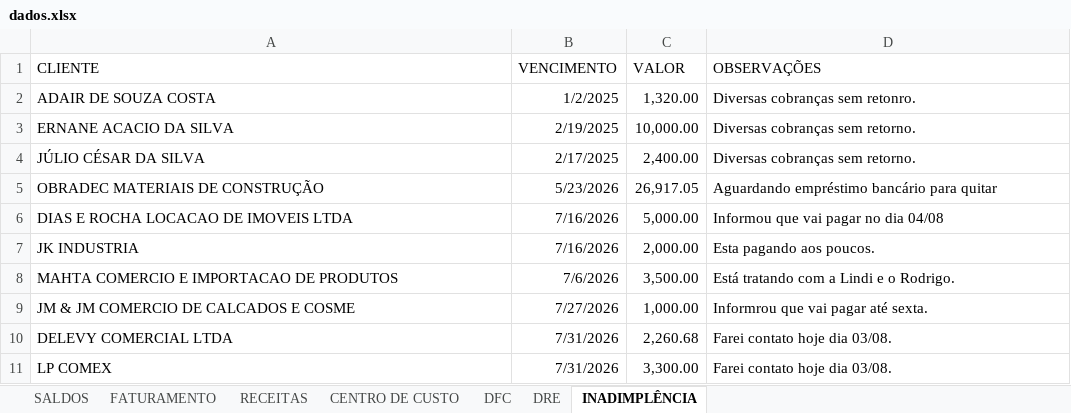
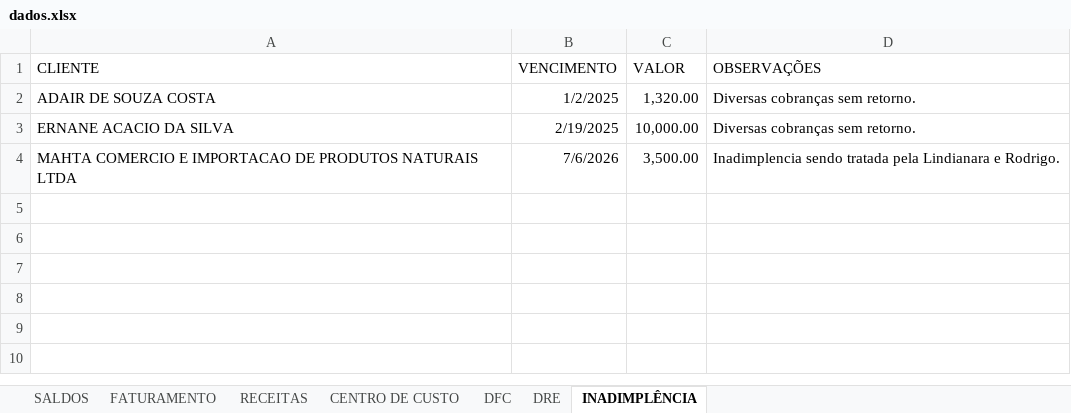
Before and after one commit to Lucas-BPO/Dashboard-Financeiro-Gerencial-DiasReis, an Excel workbook: dados.xlsx, sheet INADIMPLÊNCIA, drawn as a sheet; values as stored, in another font and other column widths than the file's, no borders; table styles not drawn; removed rows and columns are numbered as before the commit, all else as after; the diff names each change by its address in the sheet, - before the commit and + after, or states it on an @@ line.

```diff
--- a/dados.xlsx (sheet INADIMPLÊNCIA)
+++ b/dados.xlsx (sheet INADIMPLÊNCIA)
-D2 (OBSERVAÇÕES): Diversas cobranças sem retonro.
+D2 (OBSERVAÇÕES): Diversas cobranças sem retorno.
-row 4: JÚLIO CÉSAR DA SILVA | 2/17/2025 | 2,400.00 | Diversas cobranças sem retorno.
-row 5: OBRADEC MATERIAIS DE CONSTRUÇÃO | 5/23/2026 | 26,917.05 | Aguardando empréstimo bancário para quitar
-row 6: DIAS E ROCHA LOCACAO DE IMOVEIS LTDA | 7/16/2026 | 5,000.00 | Informou que vai pagar no dia 04/08
-row 7: JK INDUSTRIA | 7/16/2026 | 2,000.00 | Esta pagando aos poucos.
-A4 (CLIENTE): …DE PRODUTOS
+A4 (CLIENTE): …DE PRODUTOS NATURAIS LTDA
-D4 (OBSERVAÇÕES): Está tratando com a Lindi e o Rodrigo.
+D4 (OBSERVAÇÕES): Inadimplencia sendo tratada pela Lindianara e Rodrigo.
-row 9: JM & JM COMERCIO DE CALCADOS E COSME | 7/27/2026 | 1,000.00 | Informrou que vai pagar até sexta.
-row 10: DELEVY COMERCIAL LTDA | 7/31/2026 | 2,260.68 | Farei contato hoje dia 03/08.
-row 11: LP COMEX | 7/31/2026 | 3,300.00 | Farei contato hoje dia 03/08.
```
Also changed, not shown: sheet CENTRO DE CUSTO, sheet DFC, sheet FATURAMENTO, sheet DRE, sheet SALDOS, sheet RECEITAS, formulas that keep their value, 1 other file.
